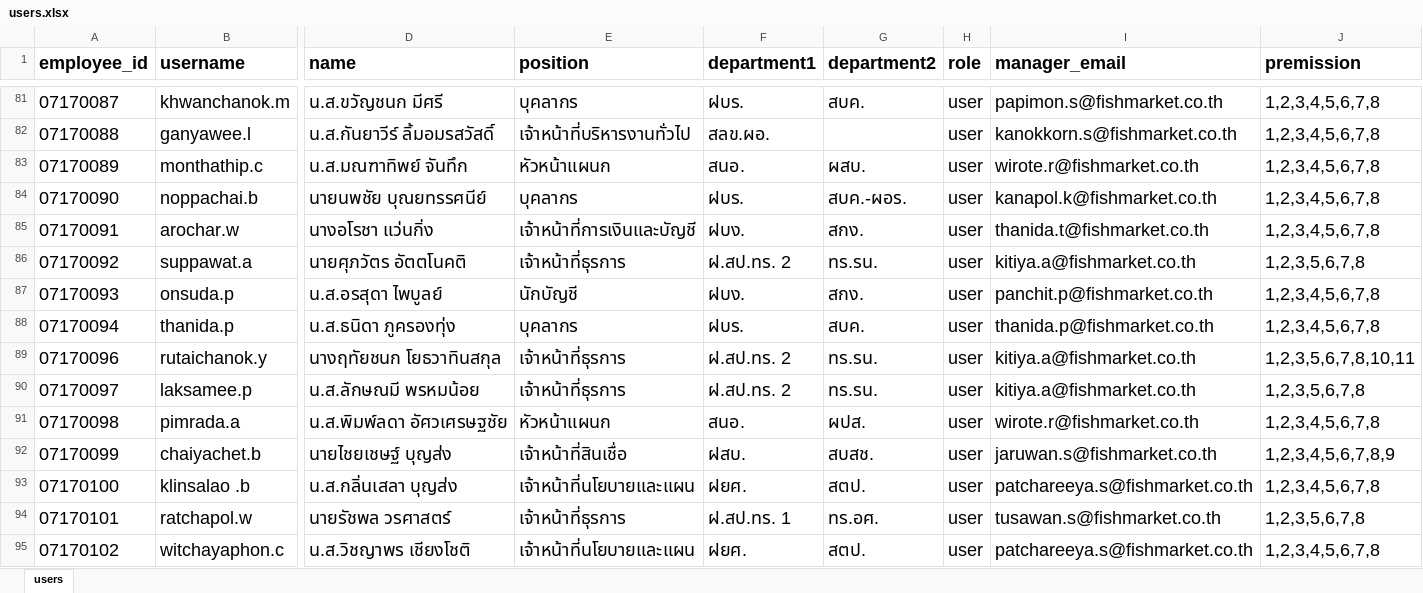
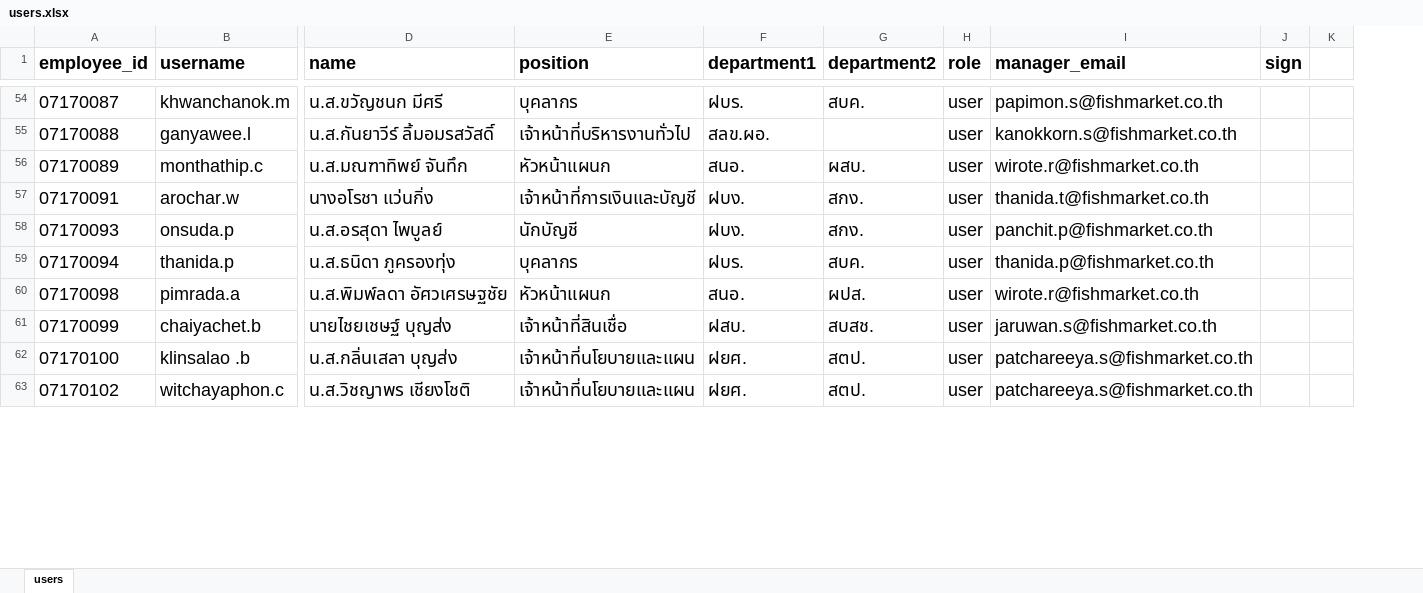
Before and after one commit to paounda2021-art/services-system-portal, an Excel workbook: users.xlsx, sheet users, drawn as a sheet; only a part is shown, gaps mark what is left out; values as stored, in another font and other column widths than the file's, no borders; removed rows and columns are numbered as before the commit, all else as after; rows hold the shown columns only; the diff covers the shown part only; the diff names each change by its address in the sheet, - before the commit and + after, or states it on an @@ line.

Commit message:
Clean up project structure: remove deploy_latest, move users database and converter script to root, update fetch path

```diff
--- a/users.xlsx (sheet users)
+++ b/users.xlsx (sheet users)
-column J (premission), rows 81-83: all 1,2,3,4,5,6,7,8; row 85: 1,2,3,4,5,6,7,8; rows 87-88: 1,2,3,4,5,6,7,8 | 1,2,3,4,5,6,7,8; rows 91-93: 1,2,3,4,5,6,7,8 | 1,2,3,4,5,6,7,8,9 | 1,2,3,4,5,6,7,8; row 95: 1,2,3,4,5,6,7,8
+column J (sign), empty
+column K, empty
-row 84: 07170090 | noppachai.b | นายนพชัย บุณยทรรศนีย์ | บุคลากร | ฝบร. | สบค.-ผอร. | user | kanapol.k@fishmarket.co.th | 1,2,3,4,5,6,7,8
-row 86: 07170092 | suppawat.a | นายศุภวัตร อัตตโนคติ | เจ้าหน้าที่ธุรการ | ฝ.สป.ทร. 2 | ทร.รน. | user | kitiya.a@fishmarket.co.th | 1,2,3,5,6,7,8
-row 89: 07170096 | rutaichanok.y | นางฤทัยชนก โยธวาทินสกุล | เจ้าหน้าที่ธุรการ | ฝ.สป.ทร. 2 | ทร.รน. | user | kitiya.a@fishmarket.co.th | 1,2,3,5,6,7,8,10,11
-row 90: 07170097 | laksamee.p | น.ส.ลักษณมี พรหมน้อย | เจ้าหน้าที่ธุรการ | ฝ.สป.ทร. 2 | ทร.รน. | user | kitiya.a@fishmarket.co.th | 1,2,3,5,6,7,8
-row 94: 07170101 | ratchapol.w | นายรัชพล วรศาสตร์ | เจ้าหน้าที่ธุรการ | ฝ.สป.ทร. 1 | ทร.อศ. | user | tusawan.s@fishmarket.co.th | 1,2,3,5,6,7,8
```
Also changed, not shown: 55 removed rows and 4 edited cells elsewhere in this sheet, charts or pictures, 17 other files.
